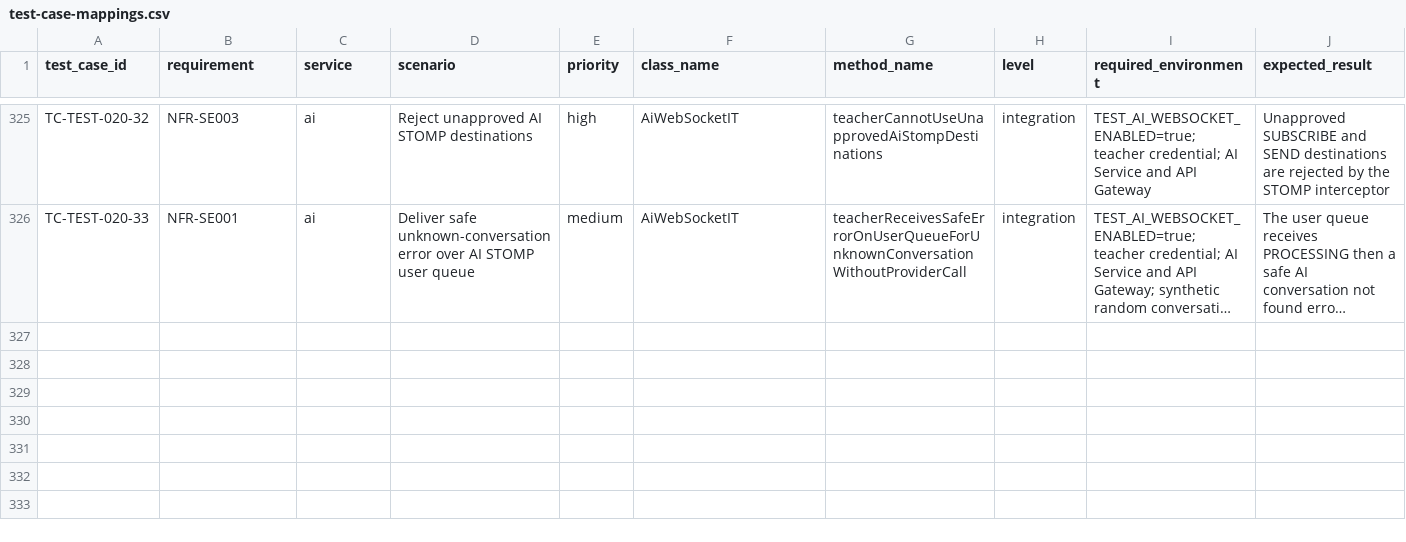
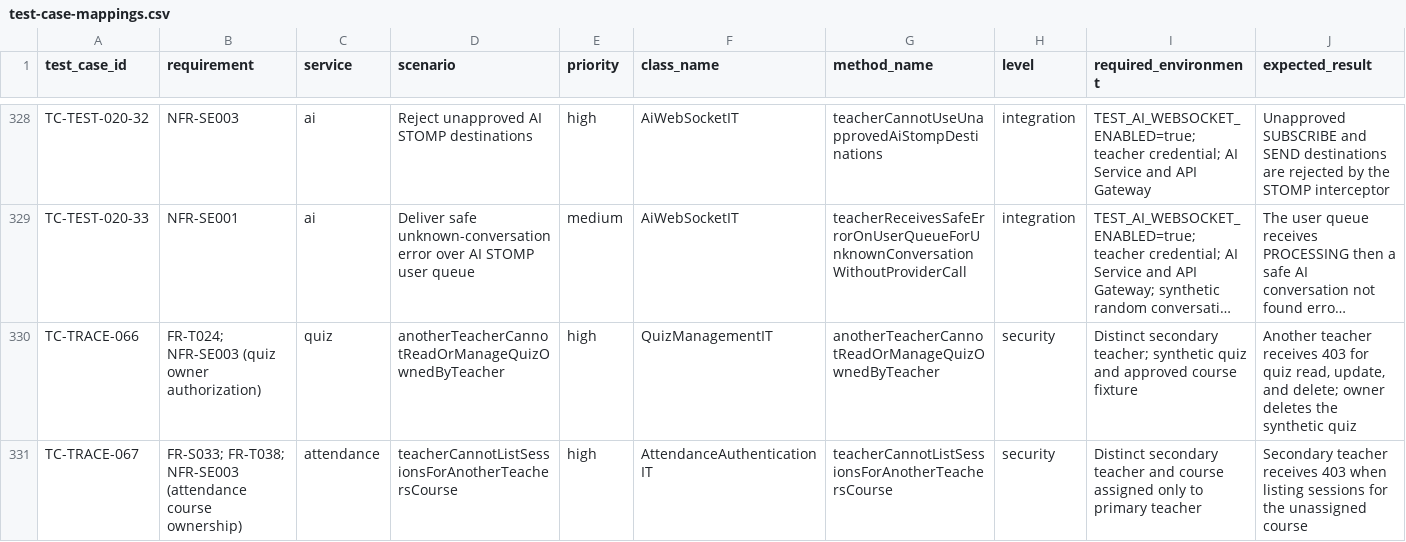
Before and after one commit to SENG-34213/tests, a CSV file: docs/test-case-mappings.csv, drawn as a sheet; only a part is shown, gaps mark what is left out; long unchanged cells end in …; the diff covers the shown part only; the diff names each change by its address in the sheet, - before the commit and + after, or states it on an @@ line.

Commit message:
test: complete Step 7 quiz attendance and calendar coverage
Add fixture-backed quiz role and ownership checks, Attendance course ownership coverage, and Calendar event ownership workflows. Align teacher events with COURSE visibility and the backend response envelope, and use collision-resistant test schedules.

Update TEST-035 environment guidance, case mappings, requirement traceability, and the coverage audit. Live verification: 97 unit tests passed; 43 of 44 selected integration cases passed, with the closed-quiz gradebook-results case skipped because its fixture was not configured; Checkstyle reported zero violations.

```diff
--- a/docs/test-case-mappings.csv
+++ b/docs/test-case-mappings.csv
+row 330: TC-TRACE-066 | FR-T024; NFR-SE003 (quiz owner authorization) | quiz | anotherTeacherCannotReadOrManageQuizOwnedByTeacher | high | QuizManagementIT | anotherTeacherCannotReadOrManageQuizOwnedByTeacher | security | Distinct secondary teacher; synthetic quiz and approved course fixture | Another teacher receives 403 for quiz read, update, and delete; owner deletes the synthetic quiz
+row 331: TC-TRACE-067 | FR-S033; FR-T038; NFR-SE003 (attendance course ownership) | attendance | teacherCannotListSessionsForAnotherTeachersCourse | high | AttendanceAuthenticationIT | teacherCannotListSessionsForAnotherTeachersCourse | security | Distinct secondary teacher and course assigned only to primary teacher | Secondary teacher receives 403 when listing sessions for the unassigned course
```
Also changed, not shown: 4 added rows elsewhere in this file, 19 other files.
